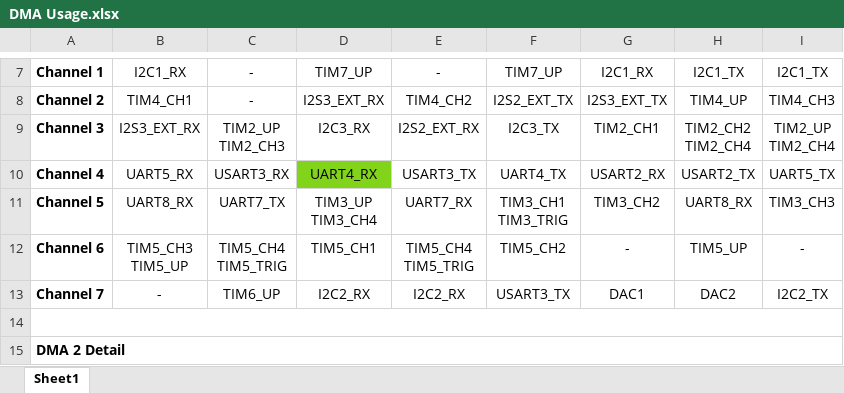
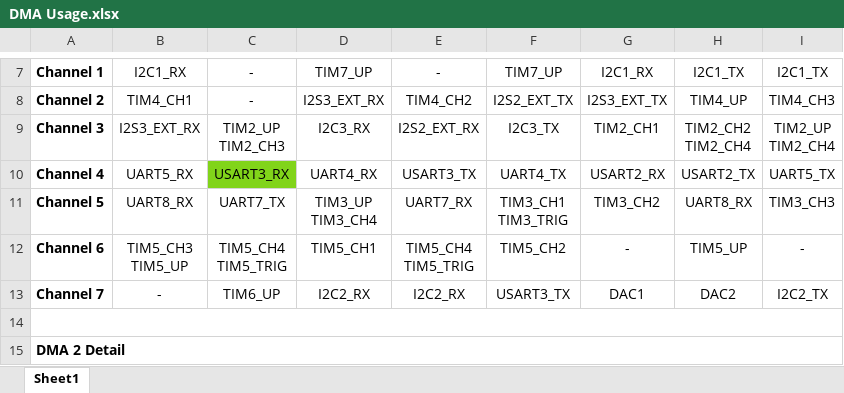
Before and after one commit to aroyer-qc/F4_Modbus_LCD_Control, an Excel workbook: docs/DMA Usage.xlsx, sheet Sheet1, drawn as a sheet; only a part is shown, gaps mark what is left out; values as stored, in another font and other column widths than the file's, no borders; the diff names each change by its address in the sheet, - before the commit and + after, or states it on an @@ line.

```diff
--- a/docs/DMA Usage.xlsx (sheet Sheet1)
+++ b/docs/DMA Usage.xlsx (sheet Sheet1)
-C10 fill: none
+C10 fill: #81D41A
-D10 fill: #81D41A
+D10 fill: none
```
Also changed, not shown: 4 other files.
